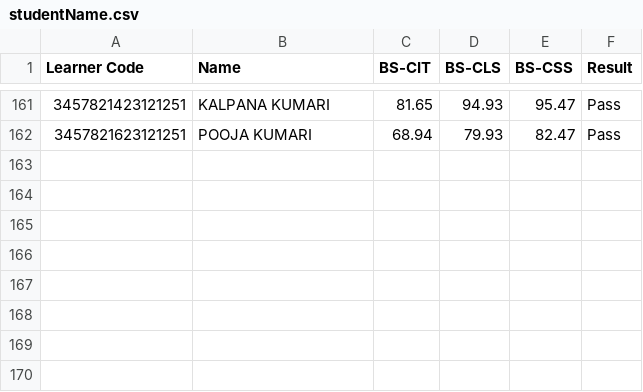
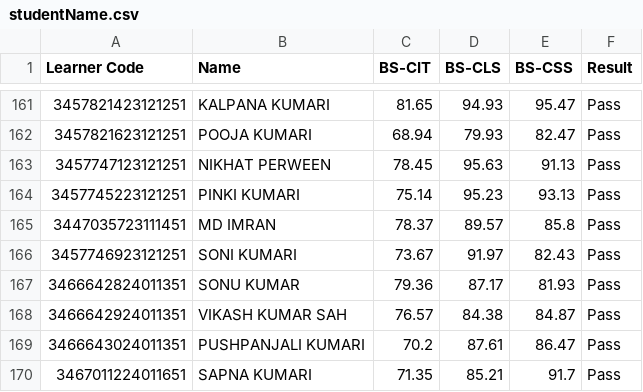
Before and after one commit to beedcyberhyt/KYP-Result-Hayaghat, a CSV file: studentName.csv, drawn as a sheet; only a part is shown, gaps mark what is left out.

Commit message:
22nd & 24th April 2024 Exam Event Result update
Result file upload

```diff
--- a/studentName.csv
+++ b/studentName.csv
@@ -162 +162,9 @@ Learner Code,Name,BS-CIT,BS-CLS,BS-CSS,Result
 3457821623121251,POOJA KUMARI,68.94,79.93,82.47,Pass
+3457747123121251,NIKHAT PERWEEN,78.45,95.63,91.13,Pass
+3457745223121251,PINKI KUMARI,75.14,95.23,93.13,Pass
+3447035723111451,MD IMRAN,78.37,89.57,85.8,Pass
+3457746923121251,SONI KUMARI,73.67,91.97,82.43,Pass
+3466642824011351,SONU KUMAR,79.36,87.17,81.93,Pass
+3466642924011351,VIKASH KUMAR SAH,76.57,84.38,84.87,Pass
+3466643024011351,PUSHPANJALI KUMARI,70.2,87.61,86.47,Pass
+3467011224011651,SAPNA KUMARI,71.35,85.21,91.7,Pass
```
